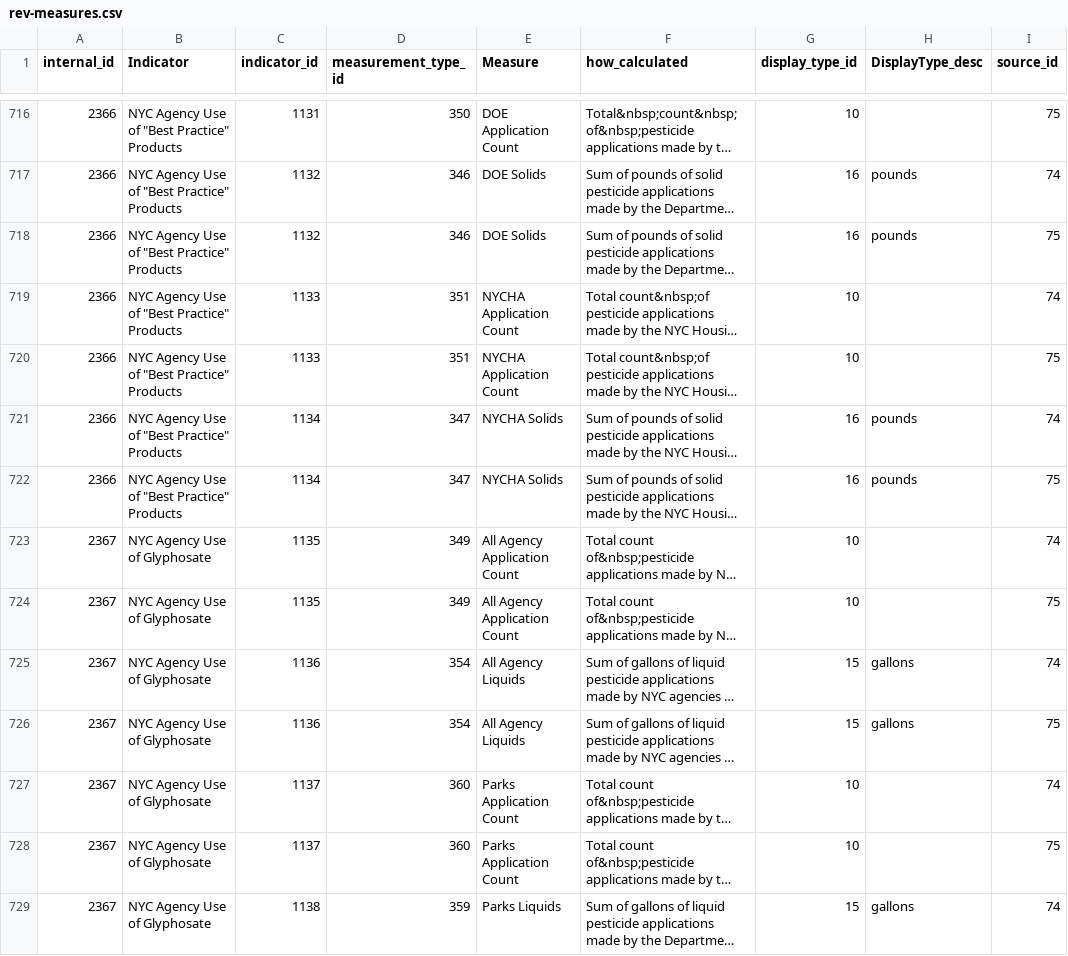
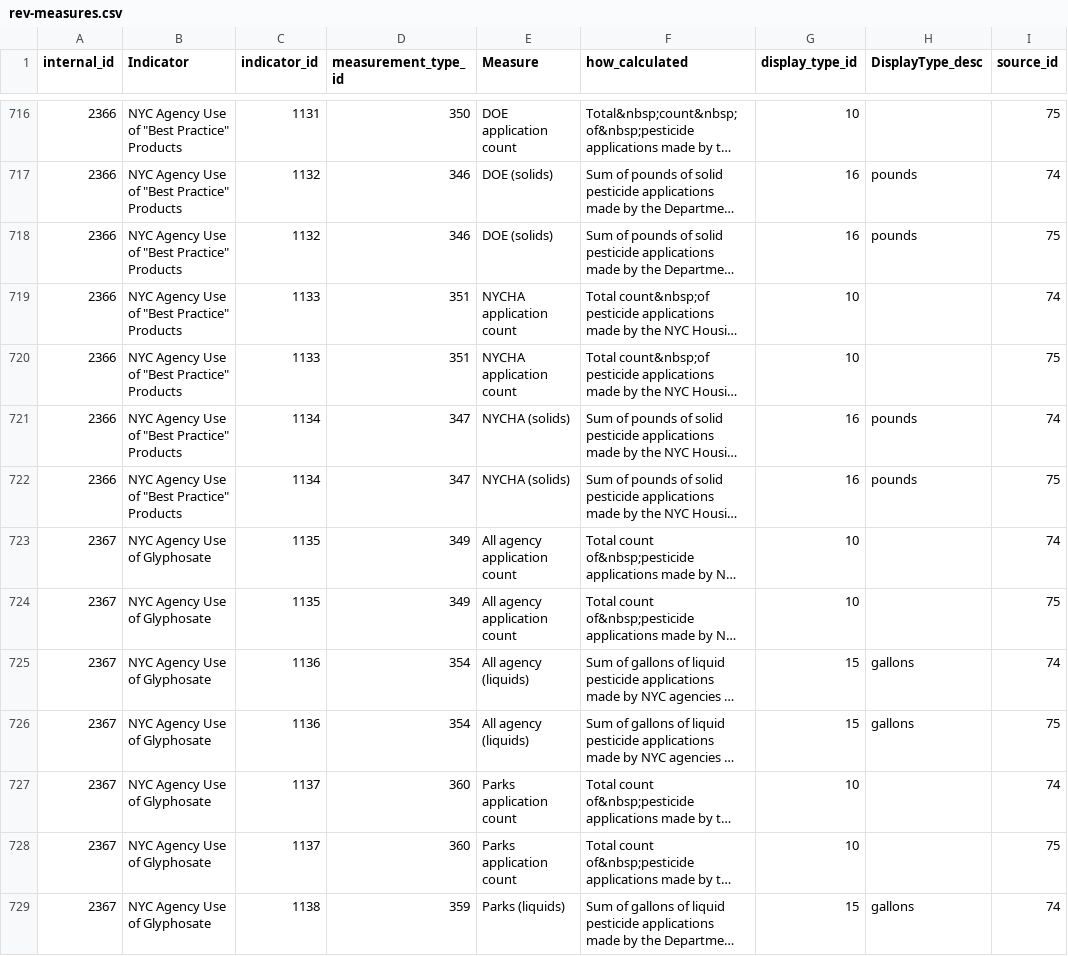
Before and after one commit to nycehs/Portal-Prototype-Working-Files, a CSV file: contentaudit/rev-measures.csv, drawn as a sheet; only a part is shown, gaps mark what is left out; long unchanged cells end in …; the diff covers the shown part only; the diff names each change by its address in the sheet, - before the commit and + after, or states it on an @@ line.

```diff
--- a/contentaudit/rev-measures.csv
+++ b/contentaudit/rev-measures.csv
-E716 (Measure): DOE Application Count
+E716 (Measure): DOE application count
-E717:E718 (Measure): DOE Solids
+E717:E718 (Measure): DOE (solids)
-E719:E720 (Measure): NYCHA Application Count
+E719:E720 (Measure): NYCHA application count
-E721:E722 (Measure): NYCHA Solids
+E721:E722 (Measure): NYCHA (solids)
-E723:E724 (Measure): All Agency Application Count
+E723:E724 (Measure): All agency application count
-E725:E726 (Measure): All Agency Liquids
+E725:E726 (Measure): All agency (liquids)
-E727:E728 (Measure): Parks Application Count
+E727:E728 (Measure): Parks application count
-E729 (Measure): Parks Liquids
+E729 (Measure): Parks (liquids)
```
Also changed, not shown: 108 edited cells elsewhere in this file, contentaudit/rev-indicators.csv.
